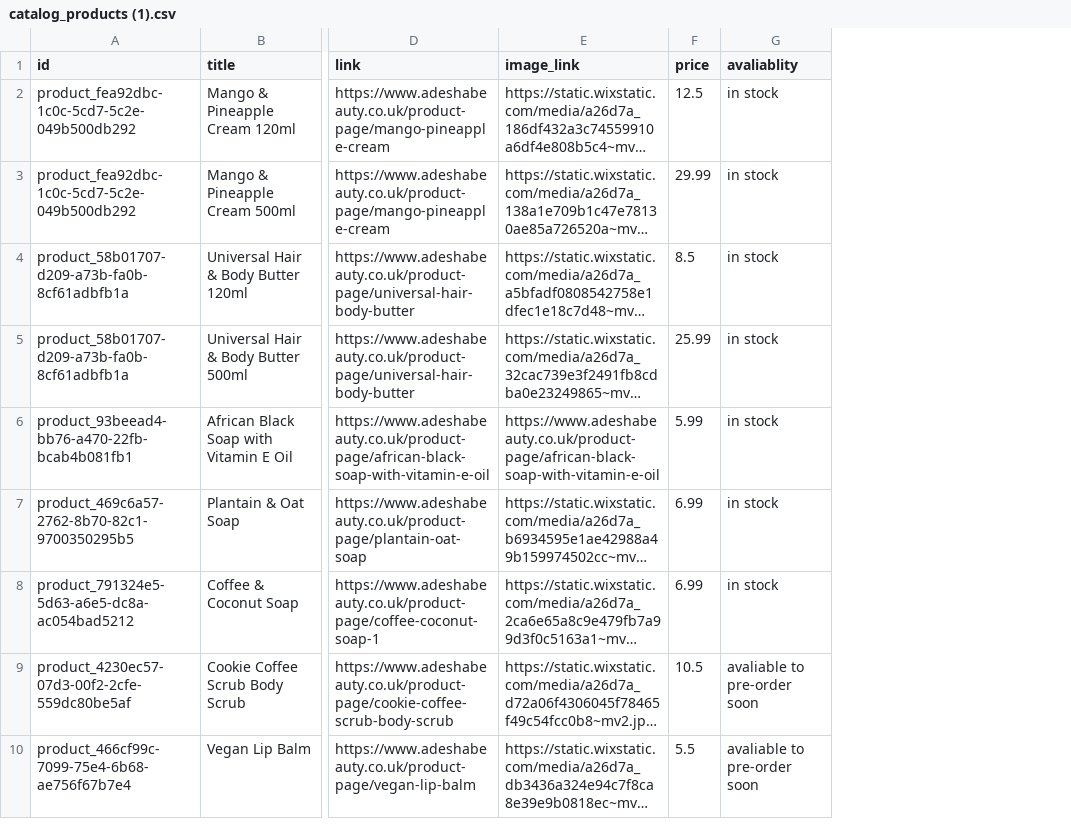
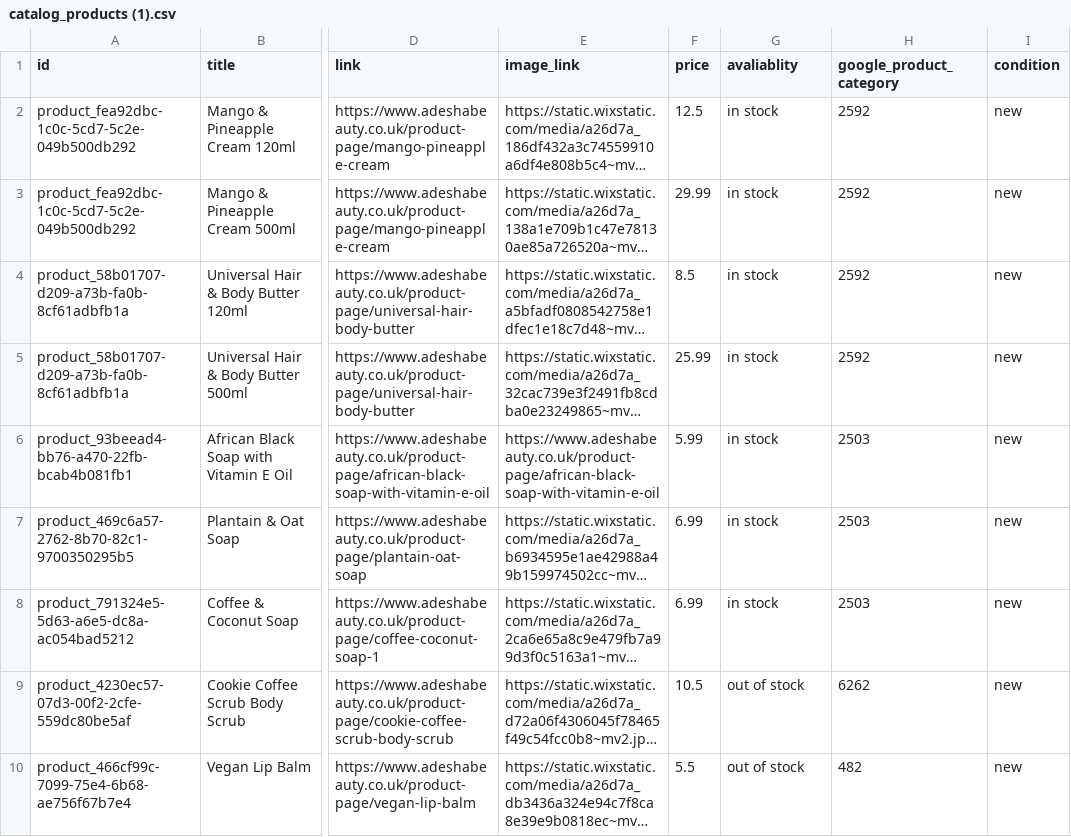
Before and after one commit to adeshabeauty/catalogue-, a CSV file: catalog_products (1).csv, drawn as a sheet; only a part is shown, gaps mark what is left out; long unchanged cells end in …; the diff names each change by its address in the sheet, - before the commit and + after, or states it on an @@ line.

Commit message:
Add files via upload

```diff
--- a/catalog_products (1).csv
+++ b/catalog_products (1).csv
+column H (google_product_category), rows 2-10: 2592 | 2592 | 2592 | 2592 | 2503 | 2503 | 2503 | 6262 | 482
+column I (condition), rows 2-10: all new
-G9:G10 (avaliablity): avaliable to pre-order soon
+G9:G10 (avaliablity): out of stock
```
